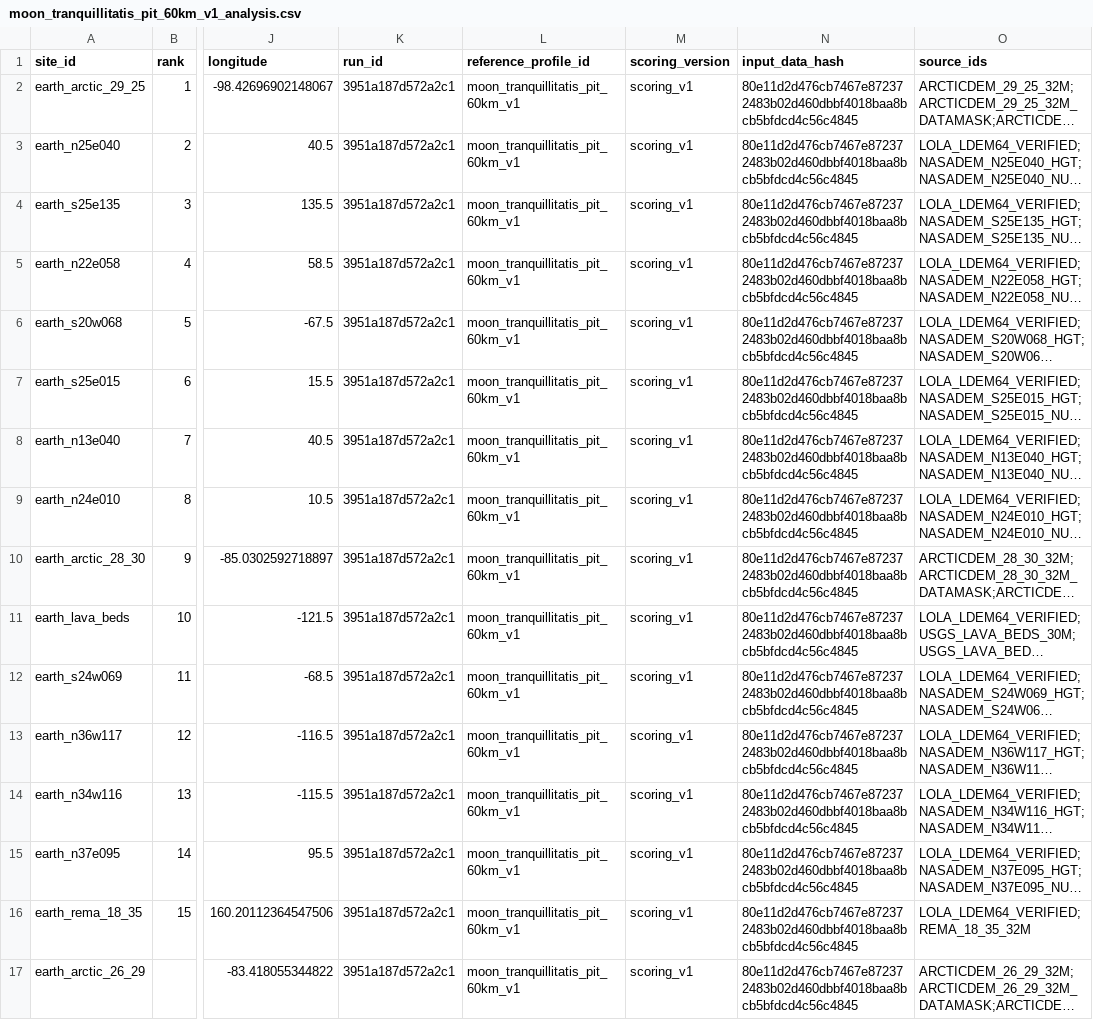
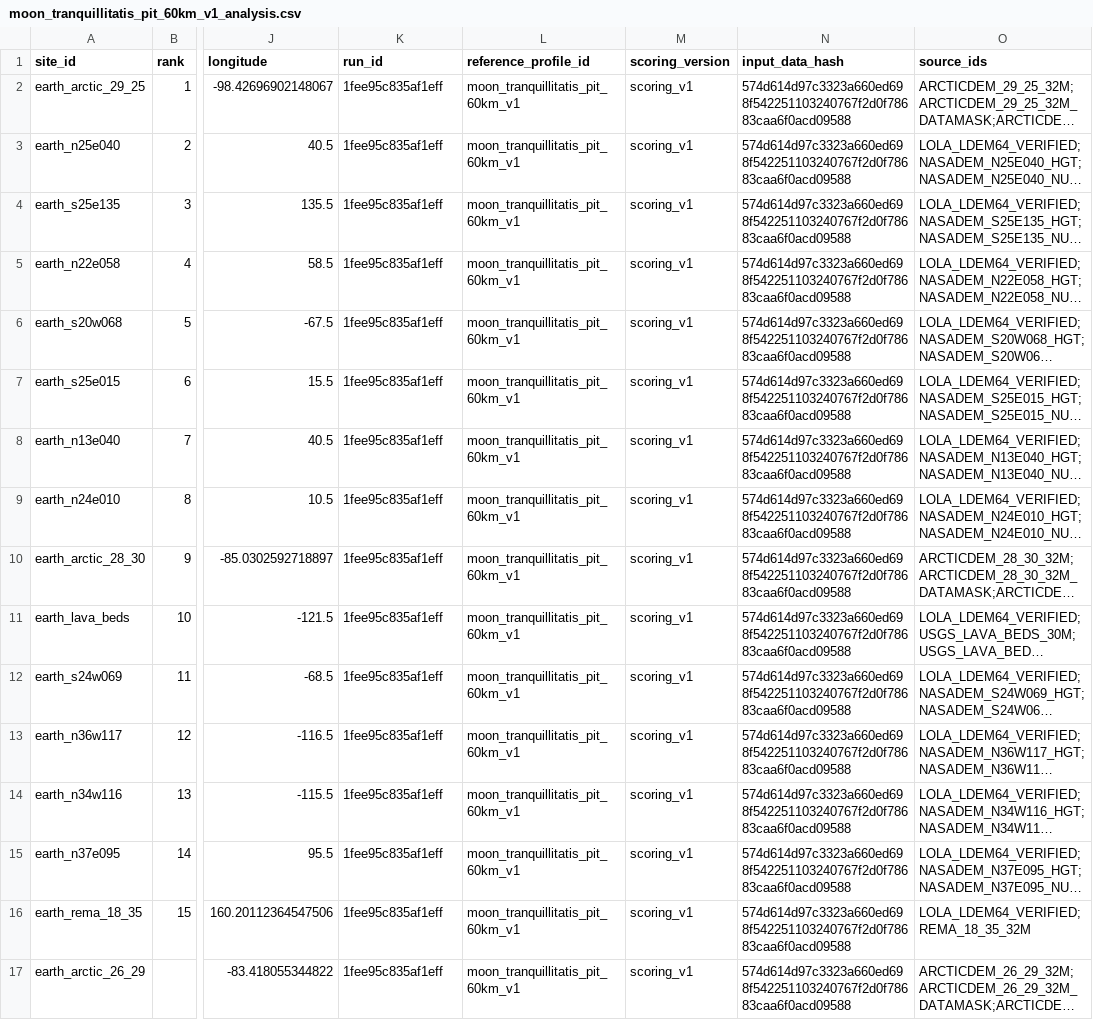
Before and after one commit to Tarif-T/TerraTwin-AI, a CSV file: data/processed/moon_tranquillitatis_pit_60km_v1_analysis.csv, drawn as a sheet; only a part is shown, gaps mark what is left out; long unchanged cells end in …; the diff names each change by its address in the sheet, - before the commit and + after, or states it on an @@ line.

```diff
--- a/data/processed/moon_tranquillitatis_pit_60km_v1_analysis.csv
+++ b/data/processed/moon_tranquillitatis_pit_60km_v1_analysis.csv
-K2:K17 (run_id): 3951a187d572a2c1
+K2:K17 (run_id): 1fee95c835af1eff
-N2:N17 (input_data_hash): 80e11d2d476cb7467e872372483b02d460dbbf4018baa8bcb5bfdcd4c56c4845
+N2:N17 (input_data_hash): 574d614d97c3323a660ed698f542251103240767f2d0f78683caa6f0acd09588
```
Also changed, not shown: data/processed/mars_analysis.csv, data/processed/mars_jezero_60km_v1_analysis.csv, 32 other files.
